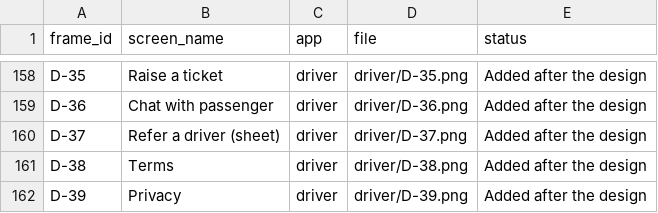
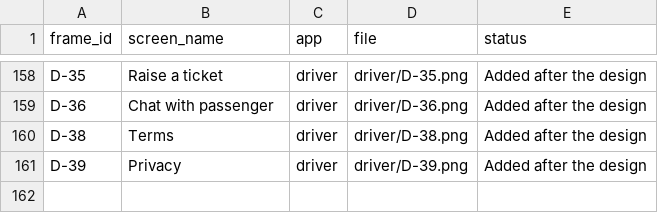
Before and after one commit to sivakrishnacode/rido, a CSV file: docs/design/index.csv, drawn as a sheet; only a part is shown, gaps mark what is left out.

```diff
--- a/docs/design/index.csv
+++ b/docs/design/index.csv
@@ -159,3 +159,2 @@ D-35,Raise a ticket,driver,driver/D-35.png,Added after the design
 D-36,Chat with passenger,driver,driver/D-36.png,Added after the design
-D-37,Refer a driver (sheet),driver,driver/D-37.png,Added after the design
 D-38,Terms,driver,driver/D-38.png,Added after the design
```
Also changed, not shown: 13 other files.
